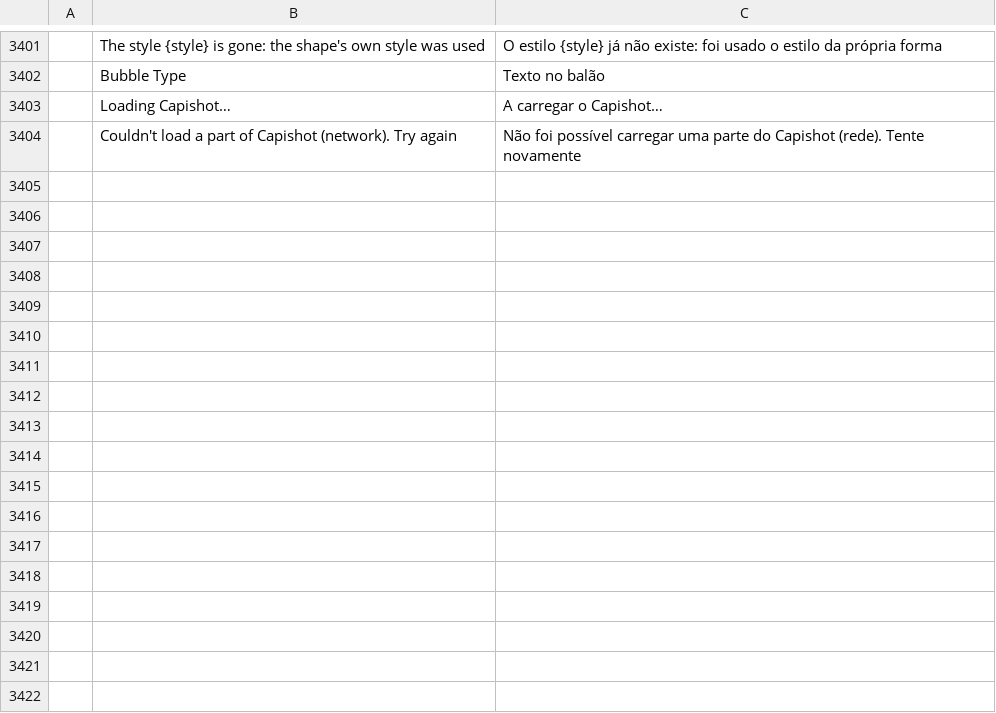
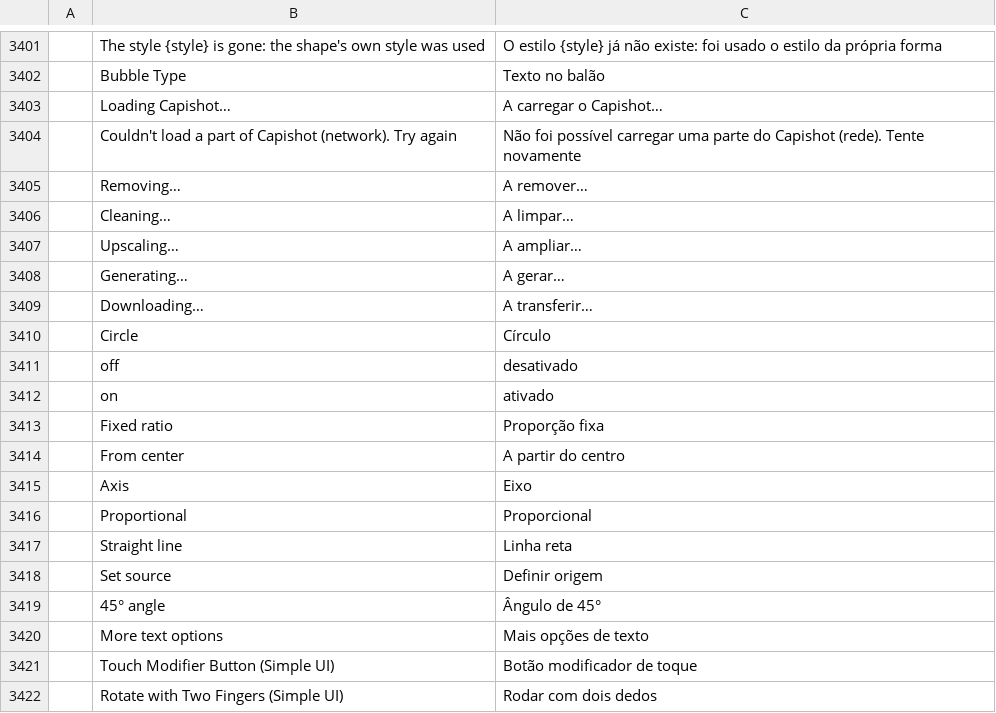
Before and after one commit to ChoqueCastroLD/capishot, a TSV file: crates/ui-egui/src/i18n/pt-pt.tsv, drawn as a sheet; only a part is shown, gaps mark what is left out; the diff names each change by its address in the sheet, - before the commit and + after, or states it on an @@ line.

```diff
--- a/crates/ui-egui/src/i18n/pt-pt.tsv
+++ b/crates/ui-egui/src/i18n/pt-pt.tsv
+row 3405:  | Removing… | A remover…
+row 3406:  | Cleaning… | A limpar…
+row 3407:  | Upscaling… | A ampliar…
+row 3408:  | Generating… | A gerar…
+row 3409:  | Downloading… | A transferir…
+row 3410:  | Circle | Círculo
+row 3411:  | off | desativado
+row 3412:  | on | ativado
+row 3413:  | Fixed ratio | Proporção fixa
+row 3414:  | From center | A partir do centro
+row 3415:  | Axis | Eixo
+row 3416:  | Proportional | Proporcional
+row 3417:  | Straight line | Linha reta
+row 3418:  | Set source | Definir origem
+row 3419:  | 45° angle | Ângulo de 45°
+row 3420:  | More text options | Mais opções de texto
+row 3421:  | Touch Modifier Button (Simple UI) | Botão modificador de toque
+row 3422:  | Rotate with Two Fingers (Simple UI) | Rodar com dois dedos
```
Also changed, not shown: crates/ui-egui/src/i18n/es.tsv, crates/ui-egui/src/i18n/pt-br.tsv, 21 other files.
